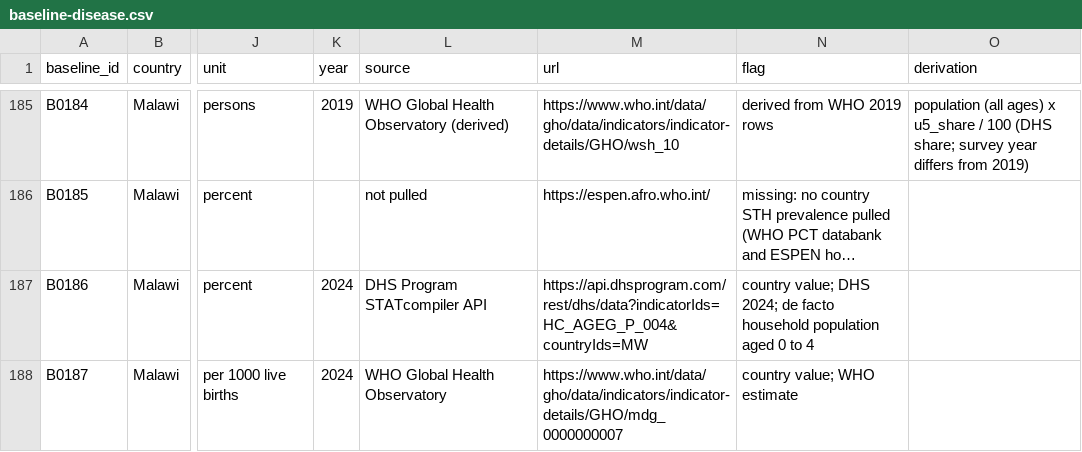
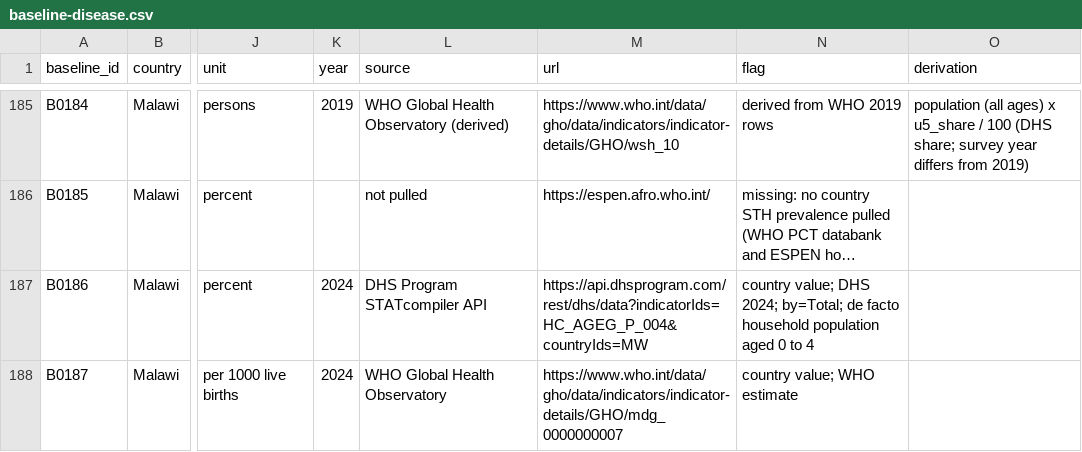
Before and after one commit to openwashdata/wash-health-impact-tool, a CSV file: data/factors/baseline-disease.csv, drawn as a sheet; only a part is shown, gaps mark what is left out; long unchanged cells end in …; the diff covers the shown part only; the diff names each change by its address in the sheet, - before the commit and + after, or states it on an @@ line.

```diff
--- a/data/factors/baseline-disease.csv
+++ b/data/factors/baseline-disease.csv
-N187 (flag): …DHS 2024; de facto…
+N187 (flag): …DHS 2024; by=Total; de facto…
```
Also changed, not shown: 83 edited cells elsewhere in this file, 3 other files.
